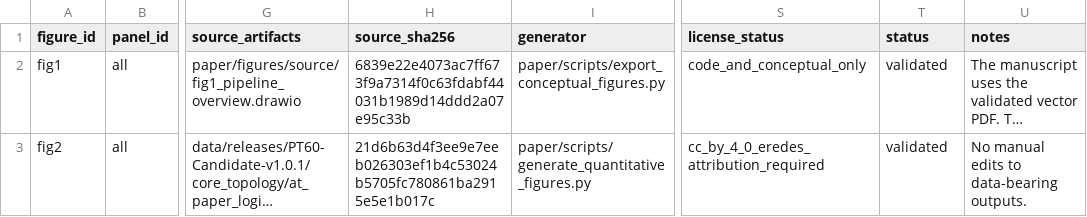
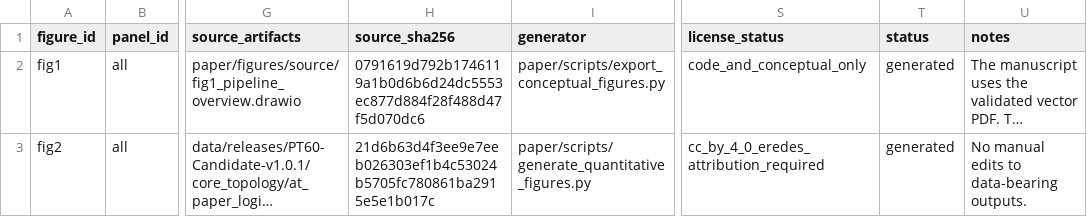
Before and after one commit to MingLeiZhou/PortugueseOPD, a CSV file: paper/figure_manifest.csv, drawn as a sheet; only a part is shown, gaps mark what is left out; long unchanged cells end in …; the diff covers the shown part only; the diff names each change by its address in the sheet, - before the commit and + after, or states it on an @@ line.

```diff
--- a/paper/figure_manifest.csv
+++ b/paper/figure_manifest.csv
-H2 (source_sha256): 6839e22e4073ac7ff673f9a7314f0c63fdabf44031b1989d14ddd2a07e95c33b
+H2 (source_sha256): 0791619d792b1746119a1b0d6b6d24dc5553ec877d884f28f488d47f5d070dc6
-T2:T3 (status): validated
+T2:T3 (status): generated
```
Also changed, not shown: 9 edited cells elsewhere in this file, data/releases/PT60-Candidate-v1.0.1/schema/data_dictionary.csv, data/releases/PT60-Candidate-v1.0.1/schema/file_schema_summary.csv, 46 other files.
